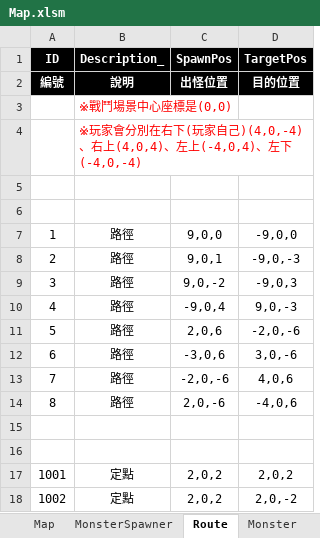
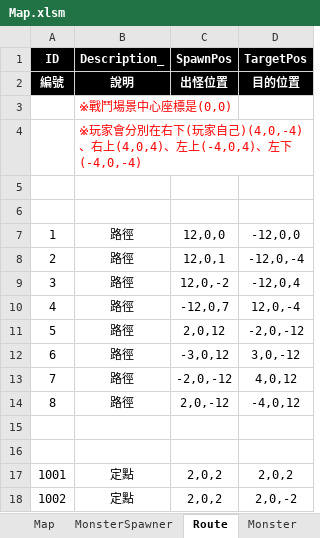
Before and after one commit to myauras/HeroFishing, an Excel workbook: Design/Map.xlsm, sheet Route, drawn as a sheet; only a part is shown; values as stored, in another font and other column widths than the file's, no borders; the diff names each change by its address in the sheet, - before the commit and + after, or states it on an @@ line.

```diff
--- a/Design/Map.xlsm (sheet Route)
+++ b/Design/Map.xlsm (sheet Route)
-C7 (SpawnPos): 9,0,0
+C7 (SpawnPos): 12,0,0
-D7 (TargetPos): -9,0,0
+D7 (TargetPos): -12,0,0
-C8 (SpawnPos): 9,0,1
+C8 (SpawnPos): 12,0,1
-D8 (TargetPos): -9,0,-3
+D8 (TargetPos): -12,0,-4
-C9 (SpawnPos): 9,0,-2
+C9 (SpawnPos): 12,0,-2
-D9 (TargetPos): -9,0,3
+D9 (TargetPos): -12,0,4
-C10 (SpawnPos): -9,0,4
+C10 (SpawnPos): -12,0,7
-D10 (TargetPos): 9,0,-3
+D10 (TargetPos): 12,0,-4
-C11 (SpawnPos): 2,0,6
+C11 (SpawnPos): 2,0,12
-D11 (TargetPos): -2,0,-6
+D11 (TargetPos): -2,0,-12
-C12 (SpawnPos): -3,0,6
+C12 (SpawnPos): -3,0,12
-D12 (TargetPos): 3,0,-6
+D12 (TargetPos): 3,0,-12
-C13 (SpawnPos): -2,0,-6
+C13 (SpawnPos): -2,0,-12
-D13 (TargetPos): 4,0,6
+D13 (TargetPos): 4,0,12
-C14 (SpawnPos): 2,0,-6
+C14 (SpawnPos): 2,0,-12
-D14 (TargetPos): -4,0,6
+D14 (TargetPos): -4,0,12
```
Also changed, not shown: 2 other files.
